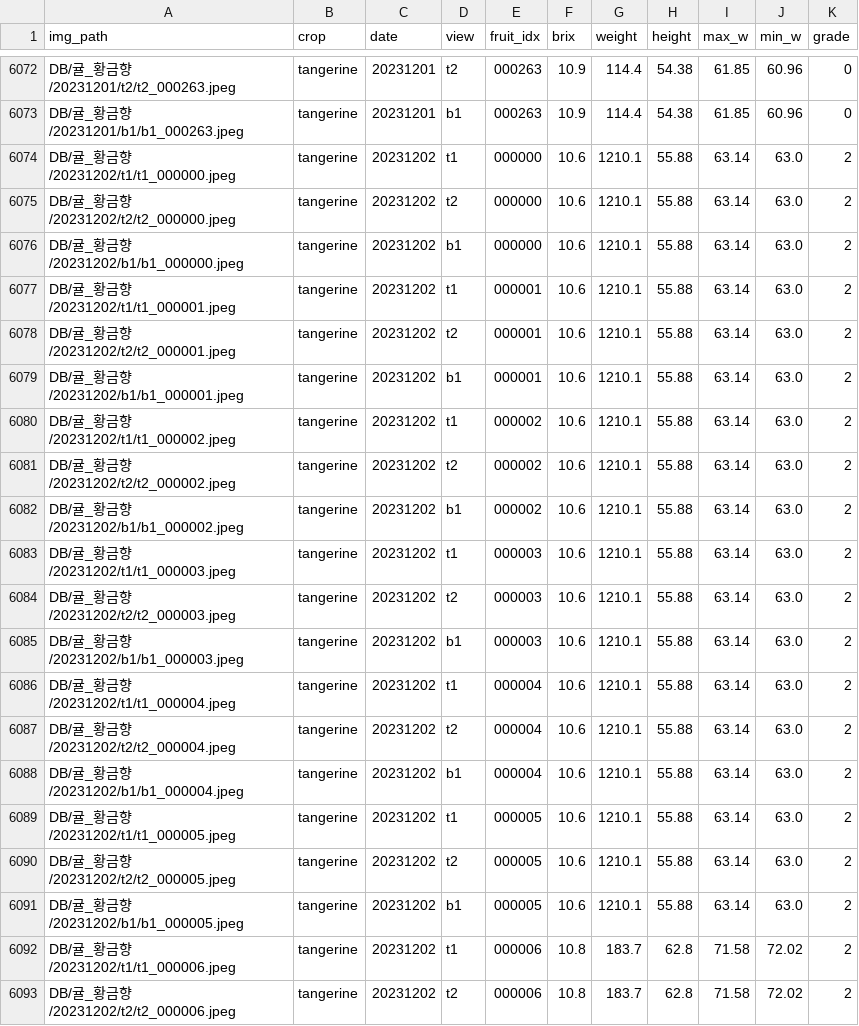
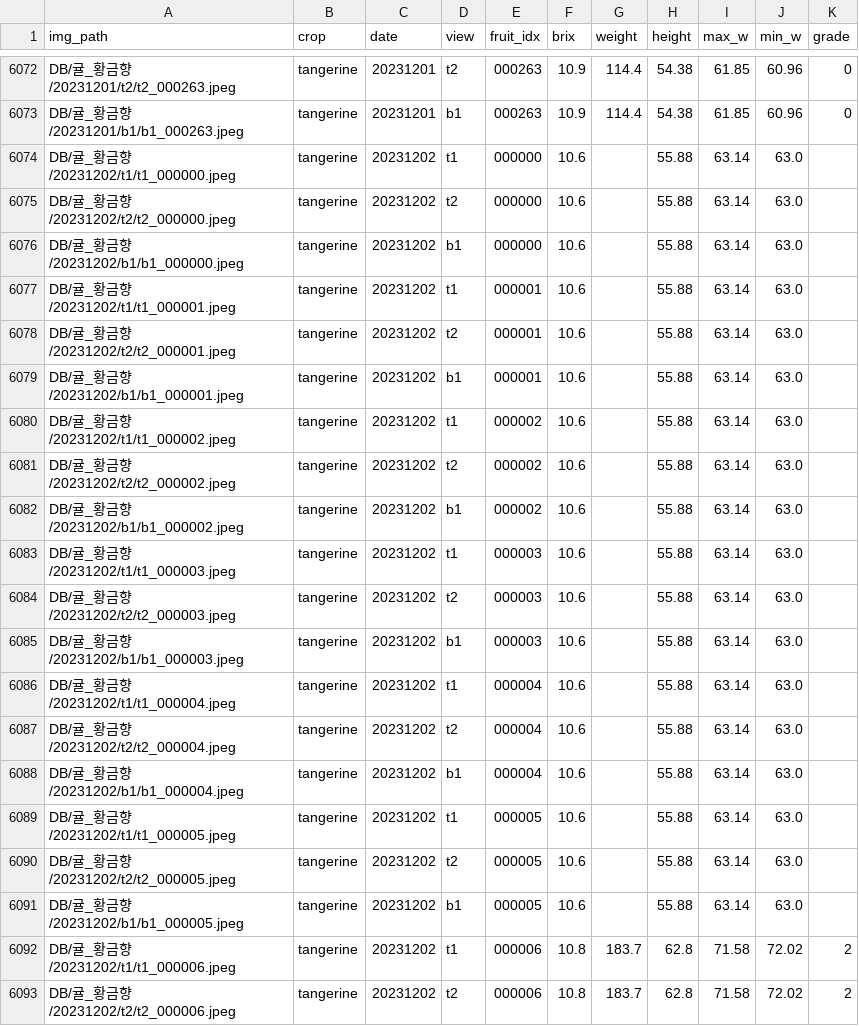
Before and after one commit to YBNML/fruit_grading, a CSV file: willmer/label_tangerine.csv, drawn as a sheet; only a part is shown, gaps mark what is left out; the diff covers the shown part only.

```diff
--- a/willmer/label_tangerine.csv
+++ b/willmer/label_tangerine.csv
@@ -6073,20 +6073,20 @@ DB/귤_황금향/20231201/t2/t2_000263.jpeg,tangerine,20231201,t2,000263,10.9,11
 DB/귤_황금향/20231201/b1/b1_000263.jpeg,tangerine,20231201,b1,000263,10.9,114.4,54.38,61.85,60.96,0
-DB/귤_황금향/20231202/t1/t1_000000.jpeg,tangerine,20231202,t1,000000,10.6,1210.1,55.88,63.14,63.0,2
-DB/귤_황금향/20231202/t2/t2_000000.jpeg,tangerine,20231202,t2,000000,10.6,1210.1,55.88,63.14,63.0,2
-DB/귤_황금향/20231202/b1/b1_000000.jpeg,tangerine,20231202,b1,000000,10.6,1210.1,55.88,63.14,63.0,2
-DB/귤_황금향/20231202/t1/t1_000001.jpeg,tangerine,20231202,t1,000001,10.6,1210.1,55.88,63.14,63.0,2
-DB/귤_황금향/20231202/t2/t2_000001.jpeg,tangerine,20231202,t2,000001,10.6,1210.1,55.88,63.14,63.0,2
-DB/귤_황금향/20231202/b1/b1_000001.jpeg,tangerine,20231202,b1,000001,10.6,1210.1,55.88,63.14,63.0,2
-DB/귤_황금향/20231202/t1/t1_000002.jpeg,tangerine,20231202,t1,000002,10.6,1210.1,55.88,63.14,63.0,2
-DB/귤_황금향/20231202/t2/t2_000002.jpeg,tangerine,20231202,t2,000002,10.6,1210.1,55.88,63.14,63.0,2
-DB/귤_황금향/20231202/b1/b1_000002.jpeg,tangerine,20231202,b1,000002,10.6,1210.1,55.88,63.14,63.0,2
-DB/귤_황금향/20231202/t1/t1_000003.jpeg,tangerine,20231202,t1,000003,10.6,1210.1,55.88,63.14,63.0,2
-DB/귤_황금향/20231202/t2/t2_000003.jpeg,tangerine,20231202,t2,000003,10.6,1210.1,55.88,63.14,63.0,2
-DB/귤_황금향/20231202/b1/b1_000003.jpeg,tangerine,20231202,b1,000003,10.6,1210.1,55.88,63.14,63.0,2
-DB/귤_황금향/20231202/t1/t1_000004.jpeg,tangerine,20231202,t1,000004,10.6,1210.1,55.88,63.14,63.0,2
-DB/귤_황금향/20231202/t2/t2_000004.jpeg,tangerine,20231202,t2,000004,10.6,1210.1,55.88,63.14,63.0,2
-DB/귤_황금향/20231202/b1/b1_000004.jpeg,tangerine,20231202,b1,000004,10.6,1210.1,55.88,63.14,63.0,2
-DB/귤_황금향/20231202/t1/t1_000005.jpeg,tangerine,20231202,t1,000005,10.6,1210.1,55.88,63.14,63.0,2
-DB/귤_황금향/20231202/t2/t2_000005.jpeg,tangerine,20231202,t2,000005,10.6,1210.1,55.88,63.14,63.0,2
-DB/귤_황금향/20231202/b1/b1_000005.jpeg,tangerine,20231202,b1,000005,10.6,1210.1,55.88,63.14,63.0,2
+DB/귤_황금향/20231202/t1/t1_000000.jpeg,tangerine,20231202,t1,000000,10.6,,55.88,63.14,63.0,
+DB/귤_황금향/20231202/t2/t2_000000.jpeg,tangerine,20231202,t2,000000,10.6,,55.88,63.14,63.0,
+DB/귤_황금향/20231202/b1/b1_000000.jpeg,tangerine,20231202,b1,000000,10.6,,55.88,63.14,63.0,
+DB/귤_황금향/20231202/t1/t1_000001.jpeg,tangerine,20231202,t1,000001,10.6,,55.88,63.14,63.0,
+DB/귤_황금향/20231202/t2/t2_000001.jpeg,tangerine,20231202,t2,000001,10.6,,55.88,63.14,63.0,
+DB/귤_황금향/20231202/b1/b1_000001.jpeg,tangerine,20231202,b1,000001,10.6,,55.88,63.14,63.0,
+DB/귤_황금향/20231202/t1/t1_000002.jpeg,tangerine,20231202,t1,000002,10.6,,55.88,63.14,63.0,
+DB/귤_황금향/20231202/t2/t2_000002.jpeg,tangerine,20231202,t2,000002,10.6,,55.88,63.14,63.0,
+DB/귤_황금향/20231202/b1/b1_000002.jpeg,tangerine,20231202,b1,000002,10.6,,55.88,63.14,63.0,
+DB/귤_황금향/20231202/t1/t1_000003.jpeg,tangerine,20231202,t1,000003,10.6,,55.88,63.14,63.0,
+DB/귤_황금향/20231202/t2/t2_000003.jpeg,tangerine,20231202,t2,000003,10.6,,55.88,63.14,63.0,
+DB/귤_황금향/20231202/b1/b1_000003.jpeg,tangerine,20231202,b1,000003,10.6,,55.88,63.14,63.0,
+DB/귤_황금향/20231202/t1/t1_000004.jpeg,tangerine,20231202,t1,000004,10.6,,55.88,63.14,63.0,
+DB/귤_황금향/20231202/t2/t2_000004.jpeg,tangerine,20231202,t2,000004,10.6,,55.88,63.14,63.0,
+DB/귤_황금향/20231202/b1/b1_000004.jpeg,tangerine,20231202,b1,000004,10.6,,55.88,63.14,63.0,
+DB/귤_황금향/20231202/t1/t1_000005.jpeg,tangerine,20231202,t1,000005,10.6,,55.88,63.14,63.0,
+DB/귤_황금향/20231202/t2/t2_000005.jpeg,tangerine,20231202,t2,000005,10.6,,55.88,63.14,63.0,
+DB/귤_황금향/20231202/b1/b1_000005.jpeg,tangerine,20231202,b1,000005,10.6,,55.88,63.14,63.0,
 DB/귤_황금향/20231202/t1/t1_000006.jpeg,tangerine,20231202,t1,000006,10.8,183.7,62.8,71.58,72.02,2
```
Also changed, not shown: 90 edited cells elsewhere in this file, willmer/label_peach.csv, 1 other file.
